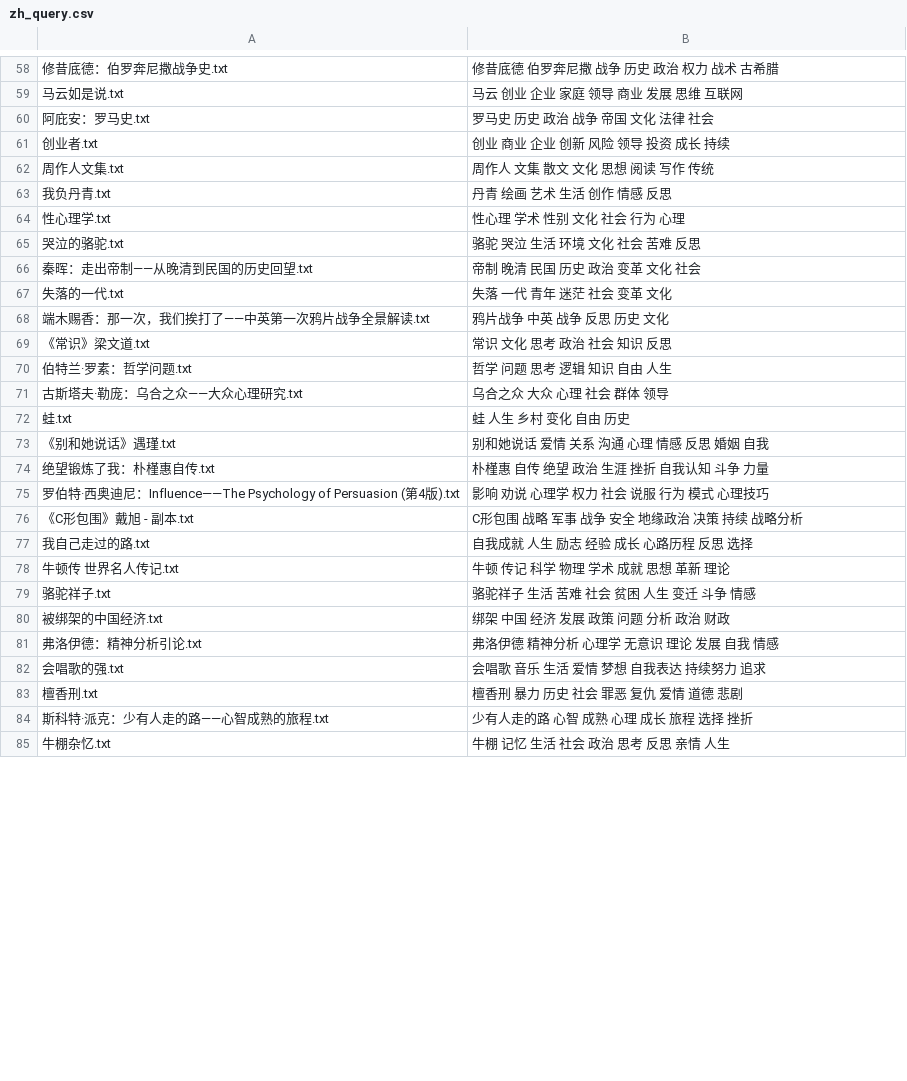
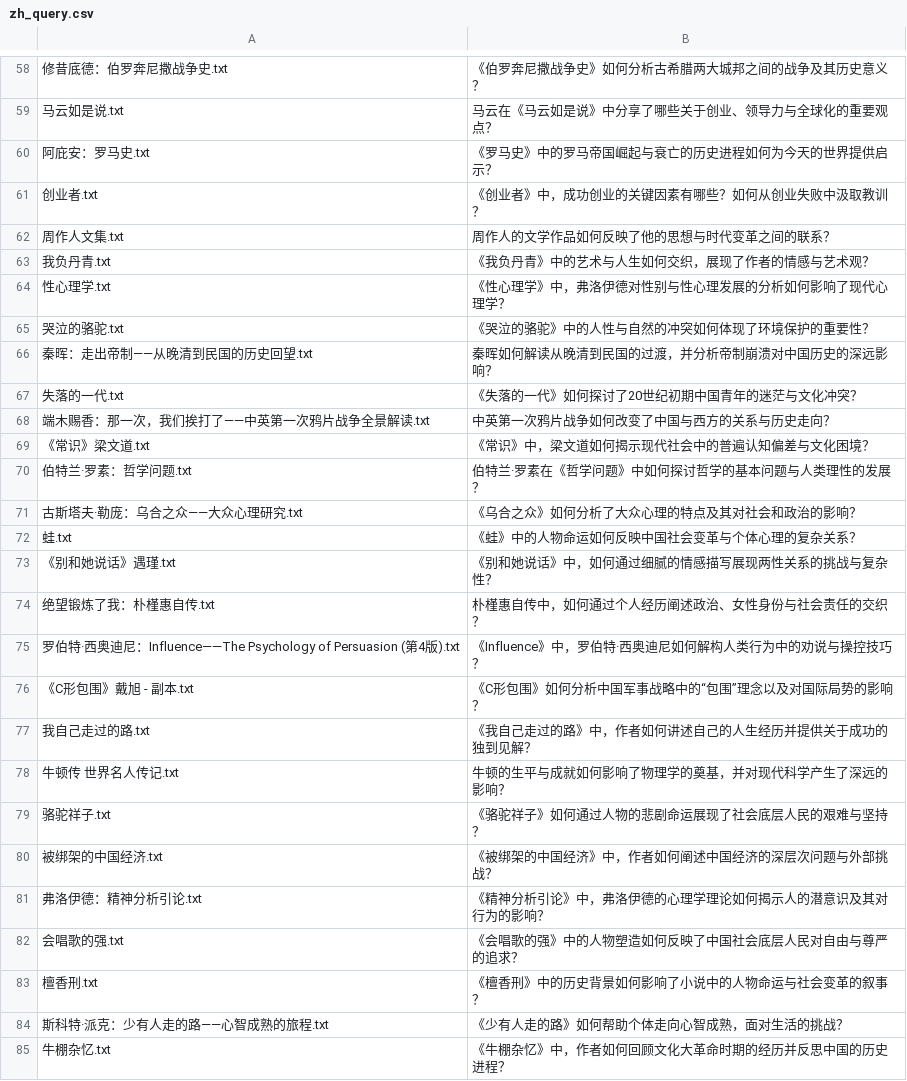
Before and after one commit to 1998x-stack/doc_compress, a CSV file: data/test_data/zh/zh_query.csv, drawn as a sheet; only a part is shown, gaps mark what is left out; the diff covers the shown part only; the diff names each change by its address in the sheet, - before the commit and + after, or states it on an @@ line.

```diff
--- a/data/test_data/zh/zh_query.csv
+++ b/data/test_data/zh/zh_query.csv
-B58: 修昔底德 伯罗奔尼撒 战争 历史 政治 权力 战术 古希腊
+B58: 《伯罗奔尼撒战争史》如何分析古希腊两大城邦之间的战争及其历史意义？
-B59: 马云 创业 企业 家庭 领导 商业 发展 思维 互联网
+B59: 马云在《马云如是说》中分享了哪些关于创业、领导力与全球化的重要观点？
-B60: 罗马史 历史 政治 战争 帝国 文化 法律 社会
+B60: 《罗马史》中的罗马帝国崛起与衰亡的历史进程如何为今天的世界提供启示？
-B61: 创业 商业 企业 创新 风险 领导 投资 成长 持续
+B61: 《创业者》中，成功创业的关键因素有哪些？如何从创业失败中汲取教训？
-B62: 周作人 文集 散文 文化 思想 阅读 写作 传统
+B62: 周作人的文学作品如何反映了他的思想与时代变革之间的联系？
-B63: 丹青 绘画 艺术 生活 创作 情感 反思
+B63: 《我负丹青》中的艺术与人生如何交织，展现了作者的情感与艺术观？
-B64: 性心理 学术 性别 文化 社会 行为 心理
+B64: 《性心理学》中，弗洛伊德对性别与性心理发展的分析如何影响了现代心理学？
-B65: 骆驼 哭泣 生活 环境 文化 社会 苦难 反思
+B65: 《哭泣的骆驼》中的人性与自然的冲突如何体现了环境保护的重要性？
-B66: 帝制 晚清 民国 历史 政治 变革 文化 社会
+B66: 秦晖如何解读从晚清到民国的过渡，并分析帝制崩溃对中国历史的深远影响？
-B67: 失落 一代 青年 迷茫 社会 变革 文化
+B67: 《失落的一代》如何探讨了20世纪初期中国青年的迷茫与文化冲突？
-B68: 鸦片战争 中英 战争 反思 历史 文化
+B68: 中英第一次鸦片战争如何改变了中国与西方的关系与历史走向？
-B69: 常识 文化 思考 政治 社会 知识 反思
+B69: 《常识》中，梁文道如何揭示现代社会中的普遍认知偏差与文化困境？
-B70: 哲学 问题 思考 逻辑 知识 自由 人生
+B70: 伯特兰·罗素在《哲学问题》中如何探讨哲学的基本问题与人类理性的发展？
-B71: 乌合之众 大众 心理 社会 群体 领导
+B71: 《乌合之众》如何分析了大众心理的特点及其对社会和政治的影响？
-B72: 蛙 人生 乡村 变化 自由 历史
+B72: 《蛙》中的人物命运如何反映中国社会变革与个体心理的复杂关系？
-B73: 别和她说话 爱情 关系 沟通 心理 情感 反思 婚姻 自我
+B73: 《别和她说话》中，如何通过细腻的情感描写展现两性关系的挑战与复杂性？
-B74: 朴槿惠 自传 绝望 政治 生涯 挫折 自我认知 斗争 力量
+B74: 朴槿惠自传中，如何通过个人经历阐述政治、女性身份与社会责任的交织？
-B75: 影响 劝说 心理学 权力 社会 说服 行为 模式 心理技巧
+B75: 《Influence》中，罗伯特·西奥迪尼如何解构人类行为中的劝说与操控技巧？
-B76: C形包围 战略 军事 战争 安全 地缘政治 决策 持续 战略分析
+B76: 《C形包围》如何分析中国军事战略中的“包围”理念以及对国际局势的影响？
-B77: 自我成就 人生 励志 经验 成长 心路历程 反思 选择
+B77: 《我自己走过的路》中，作者如何讲述自己的人生经历并提供关于成功的独到见解？
-B78: 牛顿 传记 科学 物理 学术 成就 思想 革新 理论
+B78: 牛顿的生平与成就如何影响了物理学的奠基，并对现代科学产生了深远的影响？
-B79: 骆驼祥子 生活 苦难 社会 贫困 人生 变迁 斗争 情感
+B79: 《骆驼祥子》如何通过人物的悲剧命运展现了社会底层人民的艰难与坚持？
-B80: 绑架 中国 经济 发展 政策 问题 分析 政治 财政
+B80: 《被绑架的中国经济》中，作者如何阐述中国经济的深层次问题与外部挑战？
-B81: 弗洛伊德 精神分析 心理学 无意识 理论 发展 自我 情感
+B81: 《精神分析引论》中，弗洛伊德的心理学理论如何揭示人的潜意识及其对行为的影响？
-B82: 会唱歌 音乐 生活 爱情 梦想 自我表达 持续努力 追求
+B82: 《会唱歌的强》中的人物塑造如何反映了中国社会底层人民对自由与尊严的追求？
-B83: 檀香刑 暴力 历史 社会 罪恶 复仇 爱情 道德 悲剧
+B83: 《檀香刑》中的历史背景如何影响了小说中的人物命运与社会变革的叙事？
-B84: 少有人走的路 心智 成熟 心理 成长 旅程 选择 挫折
+B84: 《少有人走的路》如何帮助个体走向心智成熟，面对生活的挑战？
-B85: 牛棚 记忆 生活 社会 政治 思考 反思 亲情 人生
+B85: 《牛棚杂忆》中，作者如何回顾文化大革命时期的经历并反思中国的历史进程？
```
Also changed, not shown: 1 added row, 1 removed row and 71 edited cells elsewhere in this file, data/test_data/en/en_query.csv, 6 other files.
